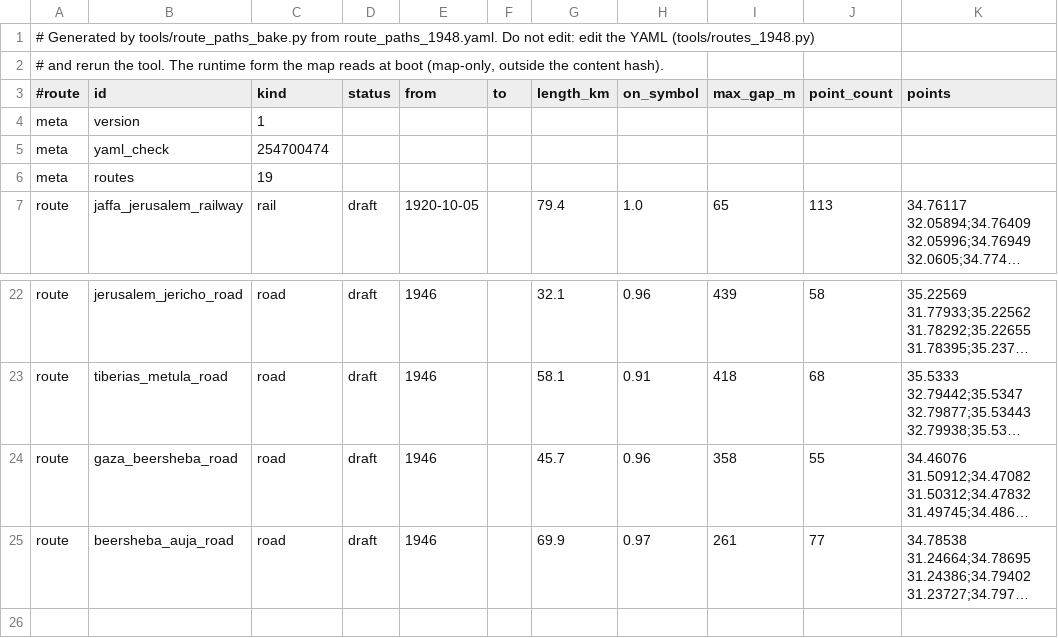
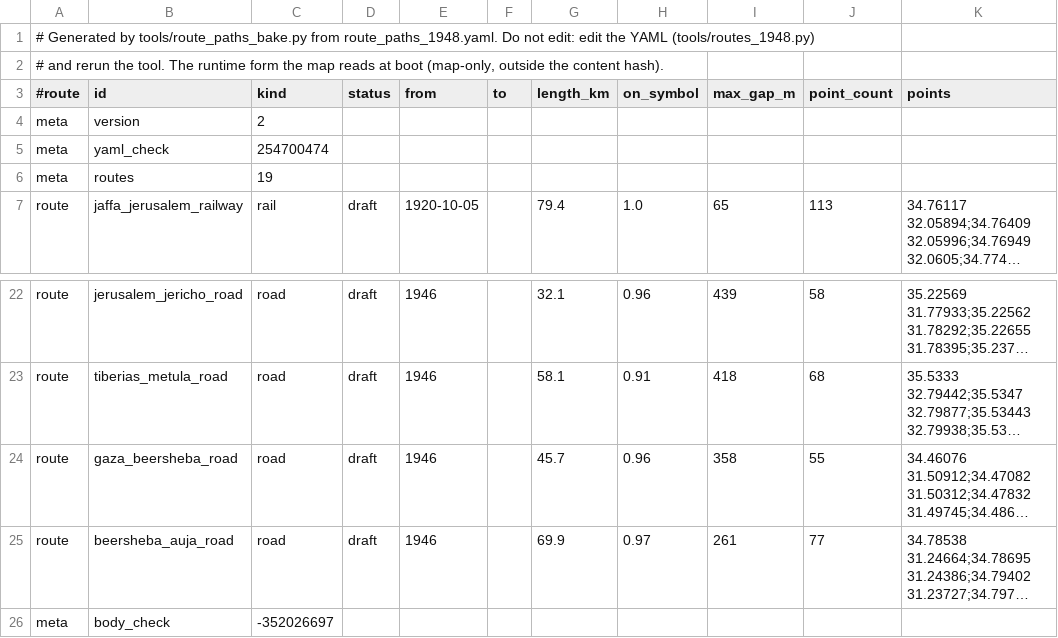
Before and after one commit to beriki770-ship-it/statecraft-israel, a TSV file: content/map/route_paths_1948.tsv, drawn as a sheet; only a part is shown, gaps mark what is left out; long unchanged cells end in …; the diff names each change by its address in the sheet, - before the commit and + after, or states it on an @@ line.

```diff
--- a/content/map/route_paths_1948.tsv
+++ b/content/map/route_paths_1948.tsv
-C4 (kind): 1
+C4 (kind): 2
+row 26: meta | body_check | -352026697
```
Also changed, not shown: 5 other files.
